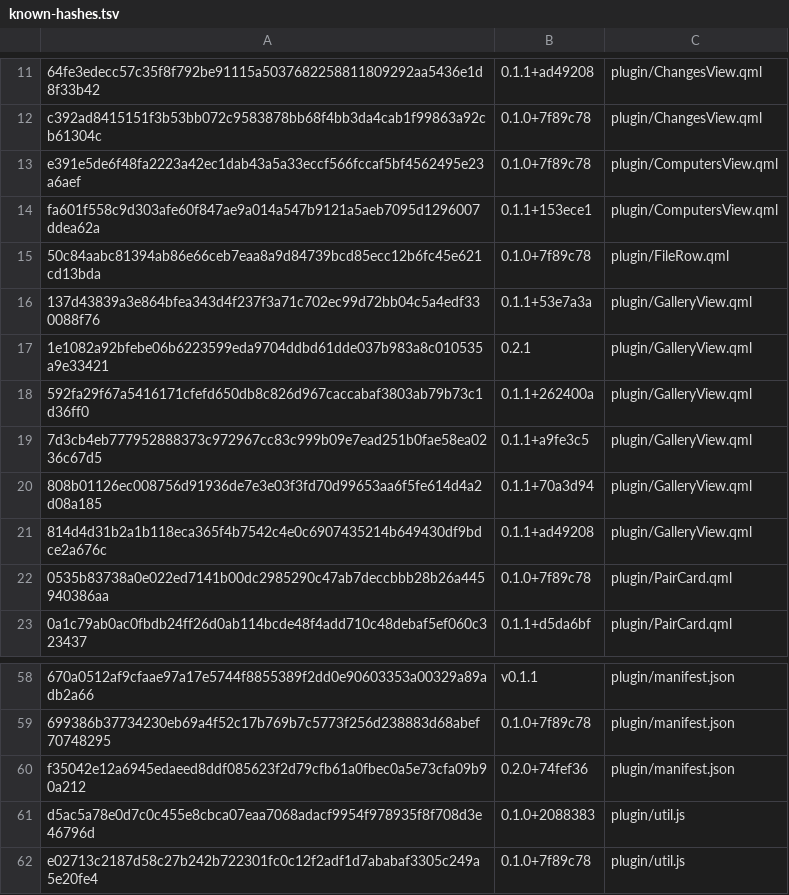
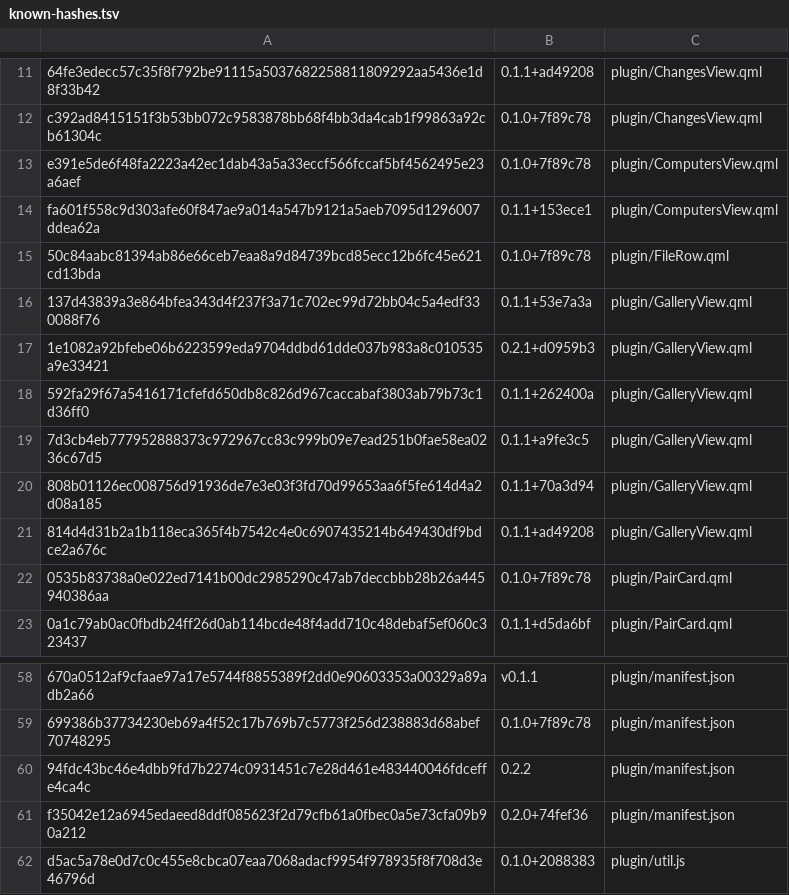
Before and after one commit to derekross/peridot, a TSV file: dist/known-hashes.tsv, drawn as a sheet; only a part is shown, gaps mark what is left out; the shorter side is filled out with more unchanged rows; the diff names each change by its address in the sheet, - before the commit and + after, or states it on an @@ line.

```diff
--- a/dist/known-hashes.tsv
+++ b/dist/known-hashes.tsv
-B17: 0.2.1
+B17: 0.2.1+d0959b3
+row 60: 94fdc43bc46e4dbb9fd7b2274c0931451c7e28d461e483440046fdceffe4ca4c | 0.2.2 | plugin/manifest.json
```
Also changed, not shown: 3 other files.
